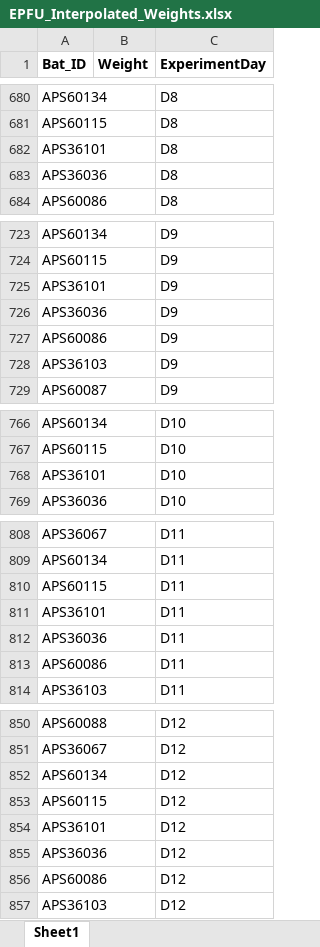
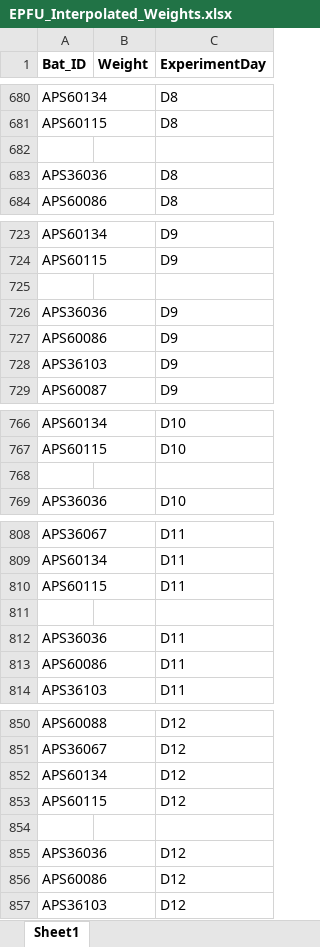
Before and after one commit to KField-Bucknell/Ashlyn_thesis, an Excel workbook: EPFU_2025/EPFU_Interpolated_Weights.xlsx, sheet Sheet1, drawn as a sheet; only a part is shown, gaps mark what is left out; values as stored, in another font and other column widths than the file's, no borders; the diff covers the shown part only; the diff names each change by its address in the sheet, - before the commit and + after, or states it on an @@ line.

```diff
--- a/EPFU_2025/EPFU_Interpolated_Weights.xlsx (sheet Sheet1)
+++ b/EPFU_2025/EPFU_Interpolated_Weights.xlsx (sheet Sheet1)
-row 682: APS36101 |  | D8
+row 682: (empty)
-row 725: APS36101 |  | D9
+row 725: (empty)
-row 768: APS36101 |  | D10
+row 768: (empty)
-row 811: APS36101 |  | D11
+row 811: (empty)
-row 854: APS36101 |  | D12
+row 854: (empty)
```
Also changed, not shown: 49 edited cells elsewhere in this sheet, EPFU_2025/EPFU 2025 Bleeding.xlsx, EPFU_2025/secondary_contrasts.xlsx, 11 other files.
